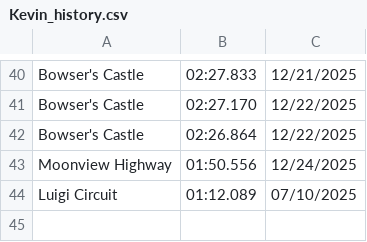
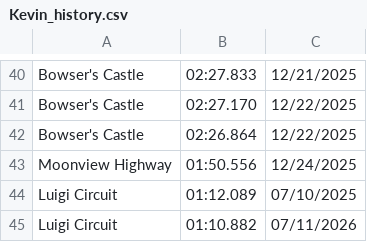
Before and after one commit to PatrickMarinich/Kartnite_Stats, a CSV file: time_trials/player_data/non_shortcut/Kevin_history.csv, drawn as a sheet; only a part is shown, gaps mark what is left out; the diff names each change by its address in the sheet, - before the commit and + after, or states it on an @@ line.

Commit message:
Update Player TT Times

```diff
--- a/time_trials/player_data/non_shortcut/Kevin_history.csv
+++ b/time_trials/player_data/non_shortcut/Kevin_history.csv
+row 45: Luigi Circuit | 01:10.882 | 07/11/2026
```
Also changed, not shown: time_trials/player_data/non_shortcut/Kevin.csv, time_trials/player_data/shortcut/Kevin.csv, 1 other file.
